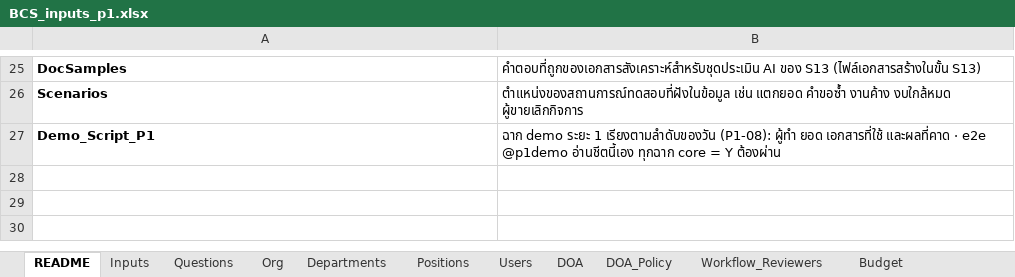
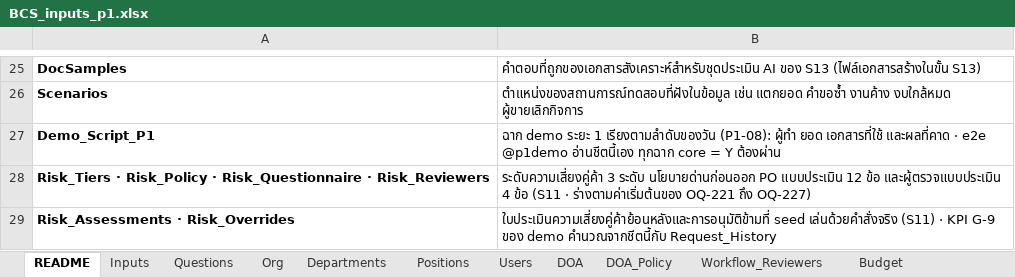
Before and after one commit to keng-tavorn/bcs, an Excel workbook: docs/inputs/BCS_inputs_p1.xlsx, sheet README, drawn as a sheet; only a part is shown, gaps mark what is left out; values as stored, in another font and other column widths than the file's, no borders; the diff names each change by its address in the sheet, - before the commit and + after, or states it on an @@ line.

```diff
--- a/docs/inputs/BCS_inputs_p1.xlsx (sheet README)
+++ b/docs/inputs/BCS_inputs_p1.xlsx (sheet README)
+row 28: Risk_Tiers · Risk_Policy · Risk_Questionnaire · Risk_Reviewers | ระดับความเสี่ยงคู่ค้า 3 ระดับ นโยบายด่านก่อนออก PO แบบประเมิน 12 ข้อ และผู้ตรวจแบบประเมิน 4 ข้อ (S11 · ร่างตามค่าเริ่มต้นของ OQ-221 ถึง OQ-227)
+row 29: Risk_Assessments · Risk_Overrides | ใบประเมินความเสี่ยงคู่ค้าย้อนหลังและการอนุมัติข้ามที่ seed เล่นด้วยคำสั่งจริง (S11) · KPI G-9 ของ demo คำนวณจากชีตนี้กับ Request_History
```
Also changed, not shown: sheet Demo_Script_P2, sheet Inputs, sheet Settings, sheet DOA, other sheet tabs, docs/inputs/BCS_inputs_real_template.xlsx, 18 other files.
